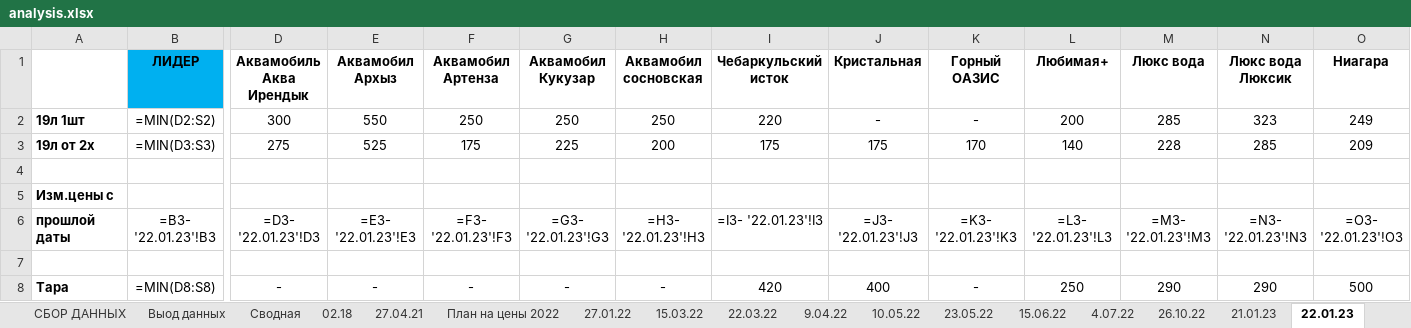
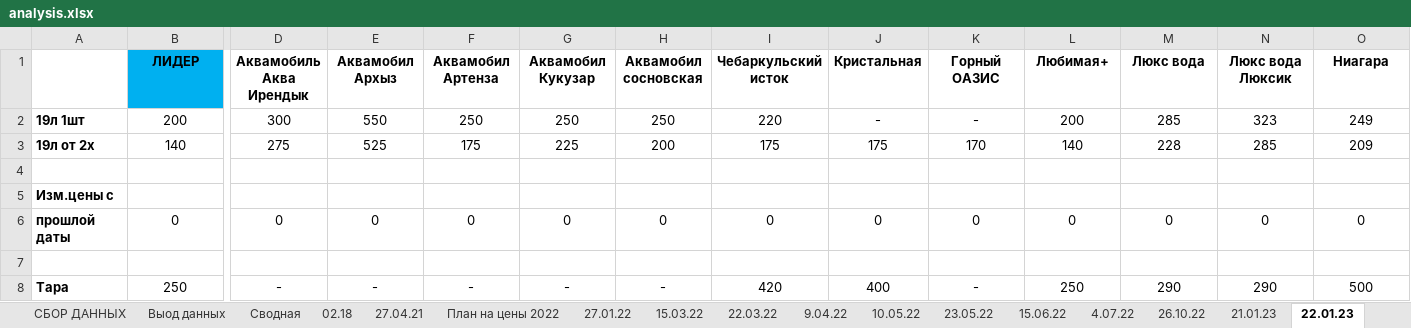
Before and after one commit to v1ab1/water, an Excel workbook: analysis.xlsx, sheet 22.01.23, drawn as a sheet; only a part is shown, gaps mark what is left out; values as stored, in another font and other column widths than the file's, no borders; formulas without a stored value are shown as written; removed rows and columns are numbered as before the commit, all else as after; rows hold the shown columns only; the diff names each change by its address in the sheet, - before the commit and + after, or states it on an @@ line.

```diff
--- a/analysis.xlsx (sheet 22.01.23)
+++ b/analysis.xlsx (sheet 22.01.23)
-B2 (ЛИДЕР): =MIN(D2:S2)
+B2 (ЛИДЕР): 200
-B3 (ЛИДЕР): =MIN(D3:S3)
+B3 (ЛИДЕР): 140
-row 6: прошлой даты | =B3- '22.01.23'!B3 | =D3- '22.01.23'!D3 | =E3- '22.01.23'!E3 | =F3- '22.01.23'!F3 | =G3- '22.01.23'!G3 | =H3- '22.01.23'!H3 | =I3- '22.01.23'!I3 | =J3- '22.01.23'!J3 | =K3- '22.01.23'!K3 | =L3- '22.01.23'!L3 | =M3- '22.01.23'!M3 | =N3- '22.01.23'!N3 | =O3- '22.01.23'!O3
+row 6: прошлой даты | 0 | 0 | 0 | 0 | 0 | 0 | 0 | 0 | 0 | 0 | 0 | 0 | 0
-B8 (ЛИДЕР): =MIN(D8:S8)
+B8 (ЛИДЕР): 250
```
Also changed, not shown: sheet 25.01.23, sheet 23.05.22, sheet 15.03.22, sheet 22.03.22, sheet 27.01.22, sheet 26.10.22, 10 more sheets, other sheet tabs, hidden cells, charts or pictures, 2 other files.
